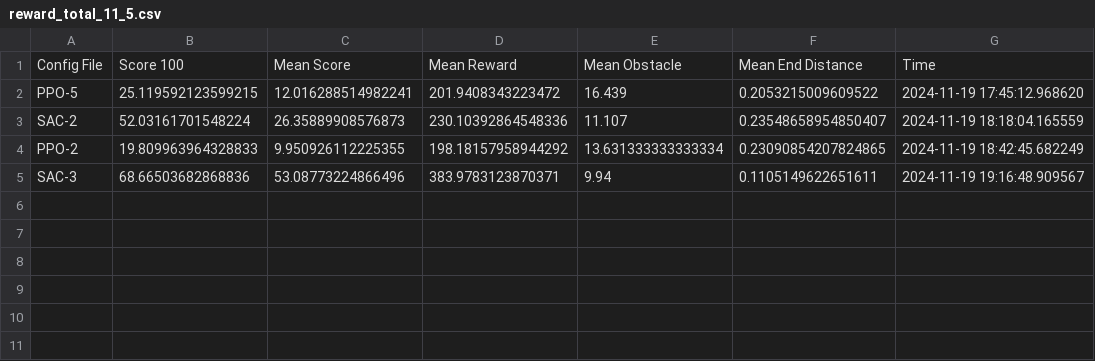
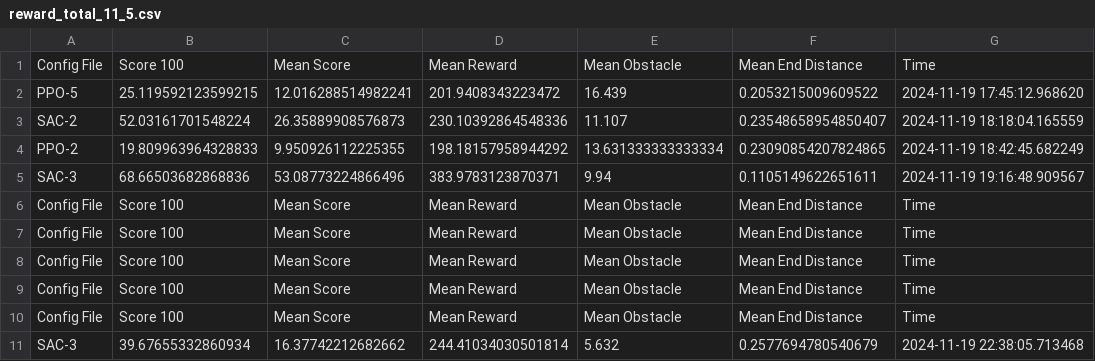
Before and after one commit to aaalvinnn/seedcup2024, a CSV file: config/optimal_model_1120/reward_total_11_5.csv, drawn as a sheet; the diff names each change by its address in the sheet, - before the commit and + after, or states it on an @@ line.

Commit message:
reward11_5的自动化测试

```diff
--- a/config/optimal_model_1120/reward_total_11_5.csv
+++ b/config/optimal_model_1120/reward_total_11_5.csv
+row 6: Config File | Score 100 | Mean Score | Mean Reward | Mean Obstacle | Mean End Distance | Time
+row 7: Config File | Score 100 | Mean Score | Mean Reward | Mean Obstacle | Mean End Distance | Time
+row 8: Config File | Score 100 | Mean Score | Mean Reward | Mean Obstacle | Mean End Distance | Time
+row 9: Config File | Score 100 | Mean Score | Mean Reward | Mean Obstacle | Mean End Distance | Time
+row 10: Config File | Score 100 | Mean Score | Mean Reward | Mean Obstacle | Mean End Distance | Time
+row 11: SAC-3 | 39.67655332860934 | 16.37742212682662 | 244.41034030501814 | 5.632 | 0.2577694780540679 | 2024-11-19 22:38:05.713468
```
Also changed, not shown: 21 other files.
